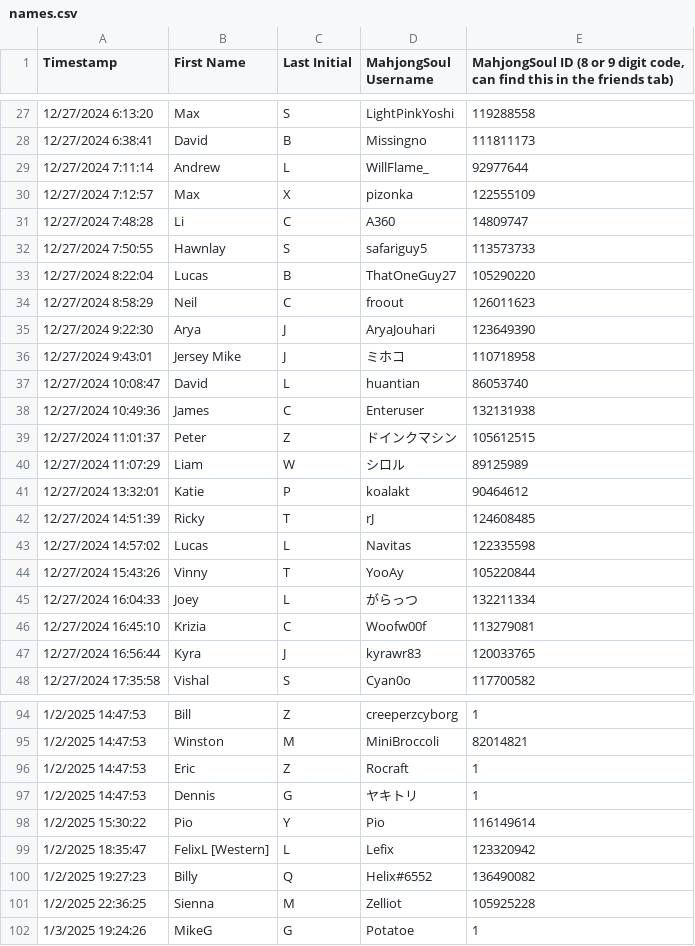
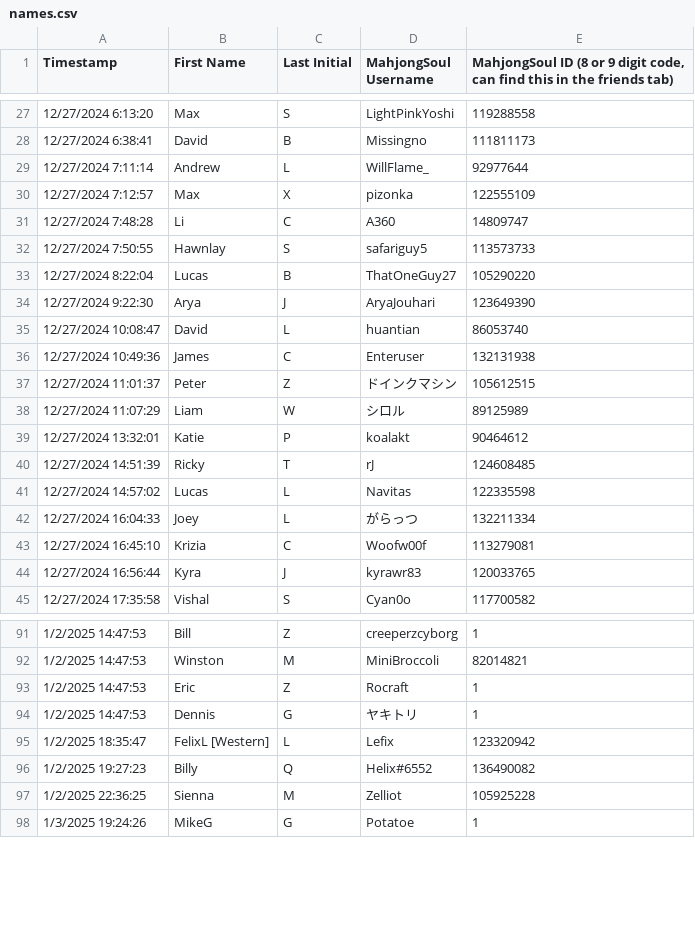
Before and after one commit to Redorangegamez/MJSTeamLeagueBot, a CSV file: names.csv, drawn as a sheet; only a part is shown, gaps mark what is left out.

Commit message:
Update names.csv

```diff
--- a/names.csv
+++ b/names.csv
@@ -33,5 +33,3 @@ Timestamp,First Name,Last Initial,MahjongSoul Username,"MahjongSoul ID (8 or 9 d
 12/27/2024 8:22:04,Lucas,B,ThatOneGuy27,105290220
-12/27/2024 8:58:29,Neil,C,froout,126011623
 12/27/2024 9:22:30,Arya,J,AryaJouhari,123649390
-12/27/2024 9:43:01,Jersey Mike,J,ミホコ,110718958
 12/27/2024 10:08:47,David,L,huantian,86053740
@@ -43,3 +41,2 @@ Timestamp,First Name,Last Initial,MahjongSoul Username,"MahjongSoul ID (8 or 9 d
 12/27/2024 14:57:02,Lucas,L,Navitas,122335598
-12/27/2024 15:43:26,Vinny,T,YooAy,105220844
 12/27/2024 16:04:33,Joey,L,がらっつ,132211334
@@ -97,3 +94,2 @@ Timestamp,First Name,Last Initial,MahjongSoul Username,"MahjongSoul ID (8 or 9 d
 1/2/2025 14:47:53,Dennis,G,ヤキトリ,1
-1/2/2025 15:30:22,Pio,Y,Pio,116149614
 1/2/2025 18:35:47,FelixL [Western],L,Lefix,123320942
```
